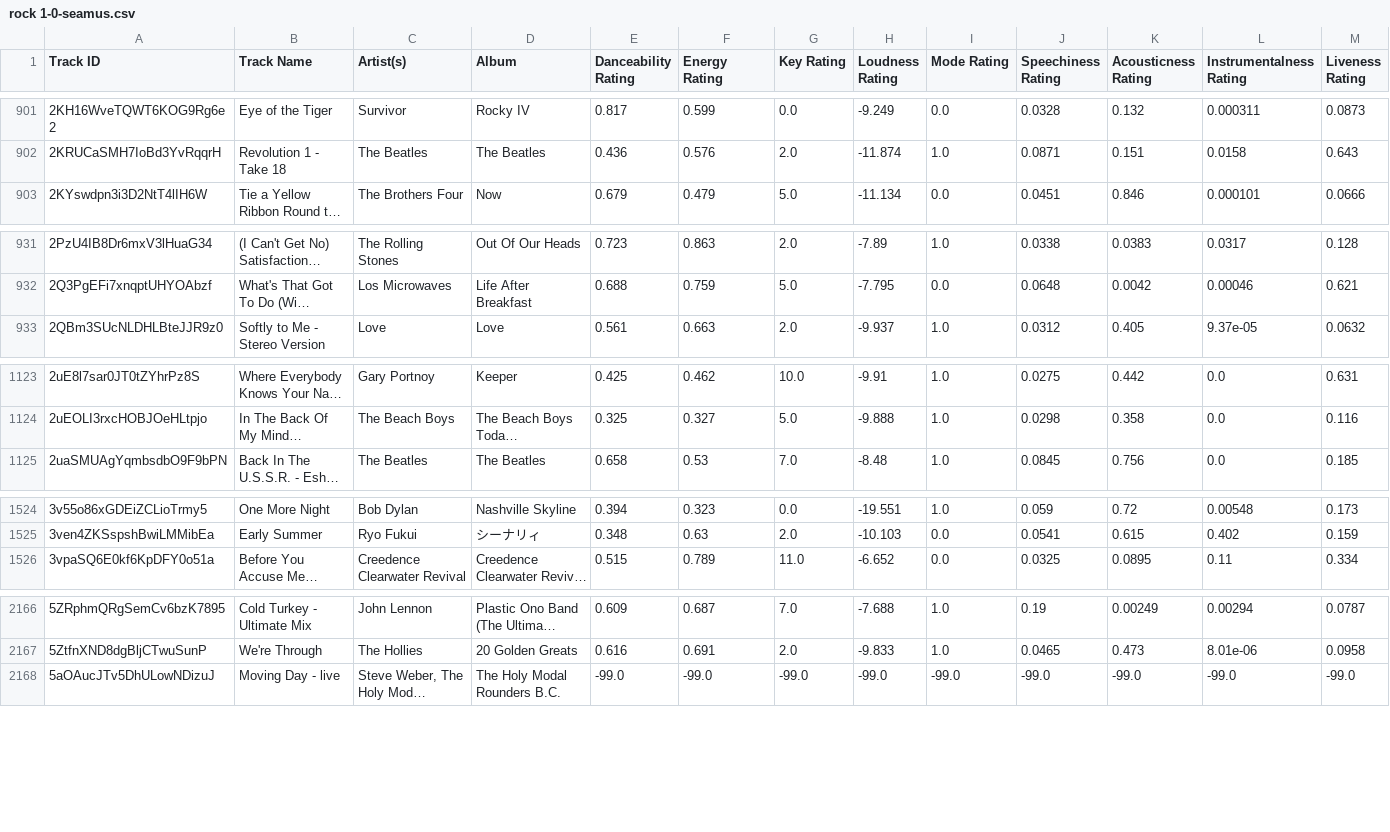
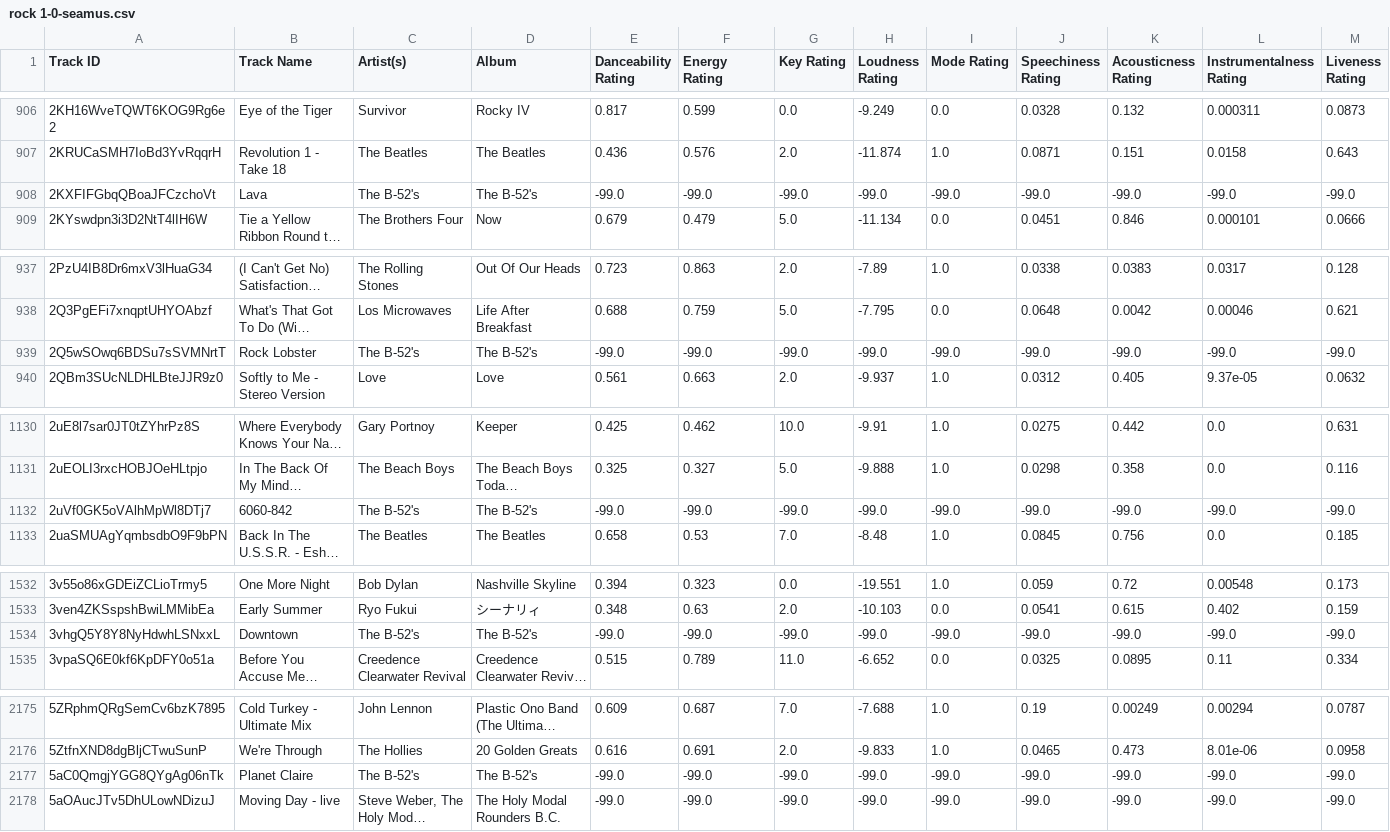
Before and after one commit to seamusmcn/seamusmcn.github.io, a CSV file: S_playlists/rock 1-0-seamus.csv, drawn as a sheet; only a part is shown, gaps mark what is left out; long unchanged cells end in …; rows hold the shown columns only; the diff covers the shown part only; the diff names each change by its address in the sheet, - before the commit and + after, or states it on an @@ line.

```diff
--- a/S_playlists/rock 1-0-seamus.csv
+++ b/S_playlists/rock 1-0-seamus.csv
+row 908: 2KXFIFGbqQBoaJFCzchoVt | Lava | The B-52's | The B-52's | -99.0 | -99.0 | -99.0 | -99.0 | -99.0 | -99.0 | -99.0 | -99.0 | -99.0
+row 939: 2Q5wSOwq6BDSu7sSVMNrtT | Rock Lobster | The B-52's | The B-52's | -99.0 | -99.0 | -99.0 | -99.0 | -99.0 | -99.0 | -99.0 | -99.0 | -99.0
+row 1132: 2uVf0GK5oVAlhMpWl8DTj7 | 6060-842 | The B-52's | The B-52's | -99.0 | -99.0 | -99.0 | -99.0 | -99.0 | -99.0 | -99.0 | -99.0 | -99.0
+row 1534: 3vhgQ5Y8Y8NyHdwhLSNxxL | Downtown | The B-52's | The B-52's | -99.0 | -99.0 | -99.0 | -99.0 | -99.0 | -99.0 | -99.0 | -99.0 | -99.0
+row 2177: 5aC0QmgjYGG8QYgAg06nTk | Planet Claire | The B-52's | The B-52's | -99.0 | -99.0 | -99.0 | -99.0 | -99.0 | -99.0 | -99.0 | -99.0 | -99.0
```
Also changed, not shown: 6 added rows elsewhere in this file, S_playlists/Giddeyup.csv, S_playlists/I'm Schitzophrenic.csv.
